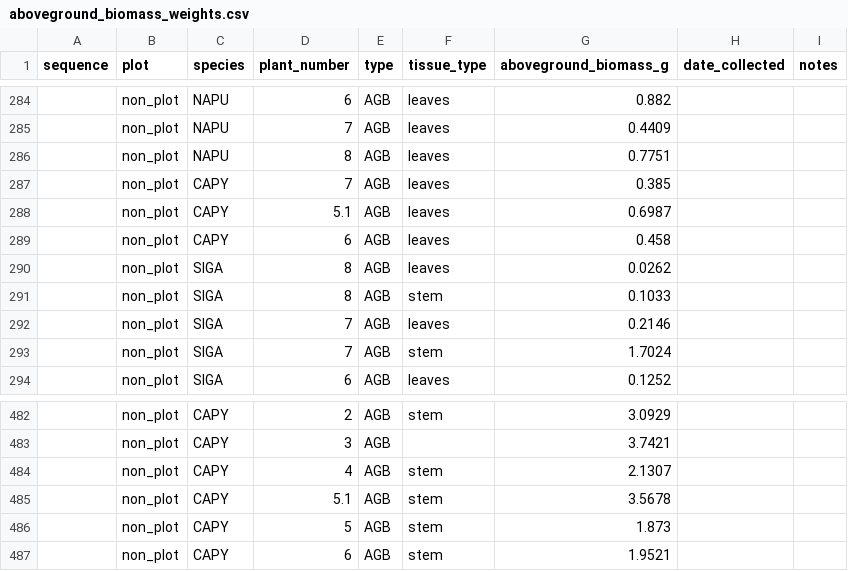
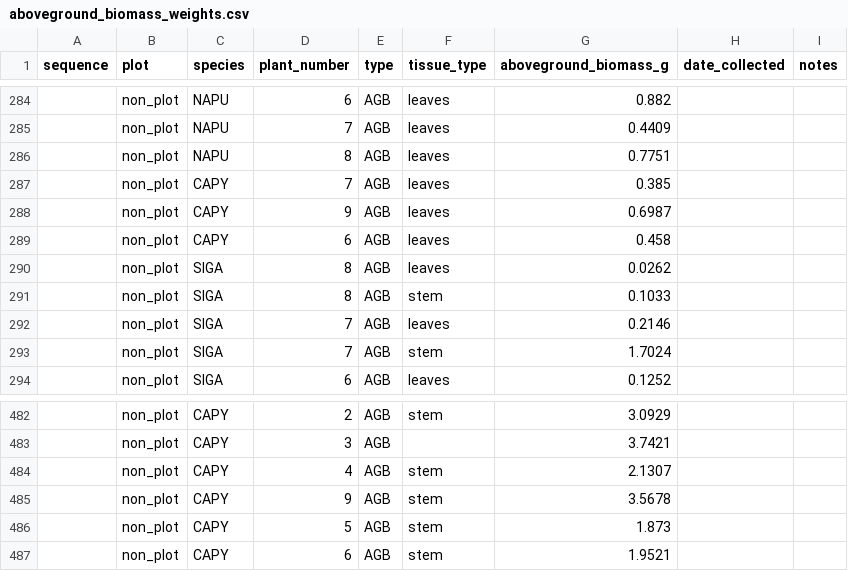
Before and after one commit to akleinhesselink/sedgwicktraits, a CSV file: data-raw/aboveground_biomass_weights.csv, drawn as a sheet; only a part is shown, gaps mark what is left out.

Commit message:
Renumber CAPY agb samples

```diff
--- a/data-raw/aboveground_biomass_weights.csv
+++ b/data-raw/aboveground_biomass_weights.csv
@@ -287,3 +287,3 @@ sequence,plot,species,plant_number,type,tissue_type,aboveground_biomass_g,date_c
 ,non_plot,CAPY,7,AGB,leaves,0.385,,
-,non_plot,CAPY,5.1,AGB,leaves,0.6987,,
+,non_plot,CAPY,9,AGB,leaves,0.6987,,
 ,non_plot,CAPY,6,AGB,leaves,0.458,,
@@ -484,3 +484,3 @@ sequence,plot,species,plant_number,type,tissue_type,aboveground_biomass_g,date_c
 ,non_plot,CAPY,4,AGB,stem,2.1307,,
-,non_plot,CAPY,5.1,AGB,stem,3.5678,,
+,non_plot,CAPY,9,AGB,stem,3.5678,,
 ,non_plot,CAPY,5,AGB,stem,1.873,,
```
